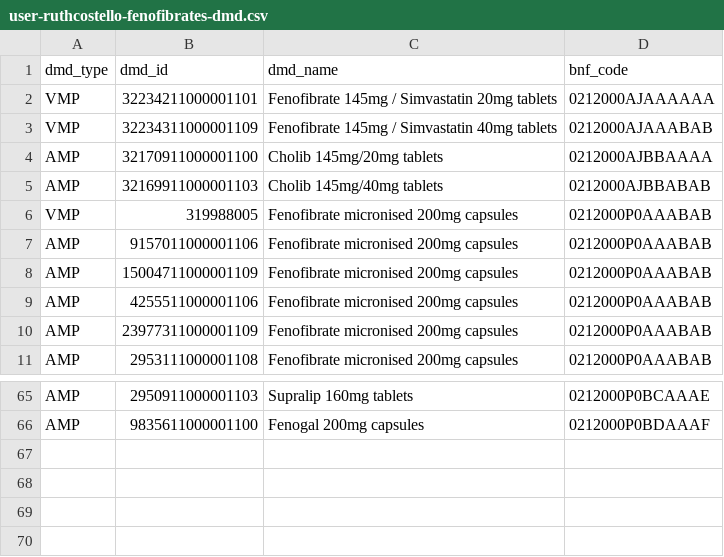
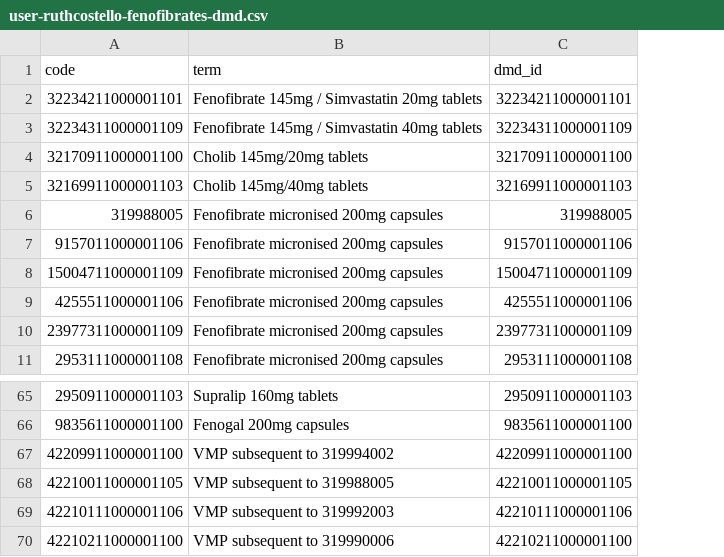
Before and after one commit to opensafely/udca_covid, a CSV file: codelists/user-ruthcostello-fenofibrates-dmd.csv, drawn as a sheet; only a part is shown, gaps mark what is left out; removed rows and columns are numbered as before the commit, all else as after; the diff names each change by its address in the sheet, - before the commit and + after, or states it on an @@ line.

```diff
--- a/codelists/user-ruthcostello-fenofibrates-dmd.csv
+++ b/codelists/user-ruthcostello-fenofibrates-dmd.csv
-column A, rows 2-11: VMP | VMP | AMP | AMP | VMP | AMP | AMP | AMP | AMP | AMP; rows 65-66: AMP | AMP
-column D, rows 2-11: 0212000AJAAAAAA | 0212000AJAAABAB | 0212000AJBBAAAA | 0212000AJBBABAB | 0212000P0AAABAB | 0212000P0AAABAB | 0212000P0AAABAB | 0212000P0AAABAB | 0212000P0AAABAB | 0212000P0AAABAB; rows 65-66: 0212000P0BCAAAE | 0212000P0BDAAAF
+column C, rows 2-11: 32234211000001101 | 32234311000001109 | 32170911000001100 | 32169911000001103 | 319988005 | 9157011000001106 | 15004711000001109 | 4255511000001106 | 23977311000001109 | 2953111000001108; rows 65-66: 2950911000001103 | 9835611000001100
-row 1: dmd_type | dmd_id | dmd_name | bnf_code
+row 1: code | term | dmd_id
+row 67: 42209911000001100 | VMP subsequent to 319994002 | 42209911000001100
+row 68: 42210011000001105 | VMP subsequent to 319988005 | 42210011000001105
+row 69: 42210111000001106 | VMP subsequent to 319992003 | 42210111000001106
+row 70: 42210211000001100 | VMP subsequent to 319990006 | 42210211000001100
```
Also changed, not shown: codelists/nhsd-immunosuppresant-drugs-pra-dmd.csv, codelists/nhsd-oral-steroid-drugs-pra-dmd.csv, 6 other files.
